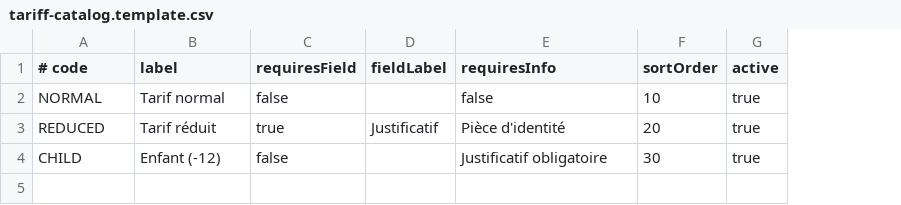
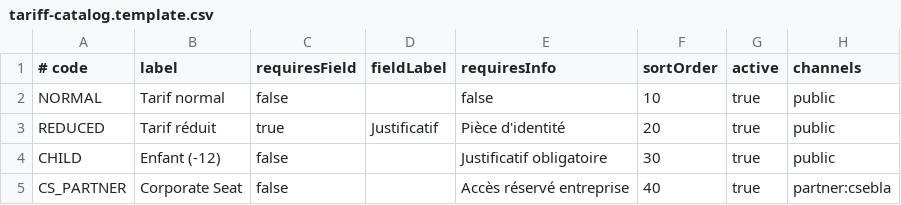
Before and after one commit to belou31/bts, a CSV file: data/templates/csv/tariff-catalog.template.csv, drawn as a sheet; the diff names each change by its address in the sheet, - before the commit and + after, or states it on an @@ line.

```diff
--- a/data/templates/csv/tariff-catalog.template.csv
+++ b/data/templates/csv/tariff-catalog.template.csv
+column H (channels), rows 2-4: all public
+row 5: CS_PARTNER | Corporate Seat | false |  | Accès réservé entreprise | 40 | true | partner:csebla
```
Also changed, not shown: 28 other files.
